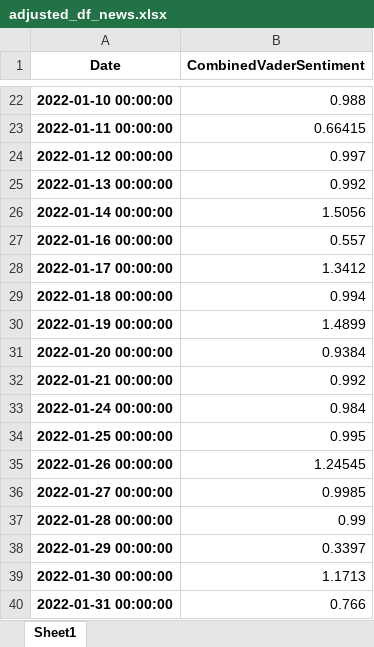
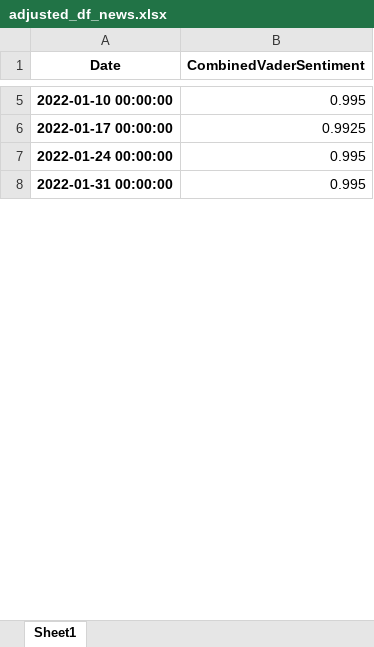
Before and after one commit to webclinic017/StockPricePredictor-eod, an Excel workbook: Excel reports/adjusted_df_news.xlsx, sheet Sheet1, drawn as a sheet; only a part is shown, gaps mark what is left out; values as stored, in another font and other column widths than the file's, no borders; removed rows and columns are numbered as before the commit, all else as after; the diff covers the shown part only; the diff names each change by its address in the sheet, - before the commit and + after, or states it on an @@ line.

```diff
--- a/Excel reports/adjusted_df_news.xlsx (sheet Sheet1)
+++ b/Excel reports/adjusted_df_news.xlsx (sheet Sheet1)
-B5 (CombinedVaderSentiment): 0.988
+B5 (CombinedVaderSentiment): 0.995
-row 23: 2022-01-11 00:00:00 | 0.66415
-row 24: 2022-01-12 00:00:00 | 0.997
-row 25: 2022-01-13 00:00:00 | 0.992
-row 26: 2022-01-14 00:00:00 | 1.5056
-row 27: 2022-01-16 00:00:00 | 0.557
-B6 (CombinedVaderSentiment): 1.3412
+B6 (CombinedVaderSentiment): 0.9925
-row 29: 2022-01-18 00:00:00 | 0.994
-row 30: 2022-01-19 00:00:00 | 1.4899
-row 31: 2022-01-20 00:00:00 | 0.9384
-row 32: 2022-01-21 00:00:00 | 0.992
-B7 (CombinedVaderSentiment): 0.984
+B7 (CombinedVaderSentiment): 0.995
-row 34: 2022-01-25 00:00:00 | 0.995
-row 35: 2022-01-26 00:00:00 | 1.24545
-row 36: 2022-01-27 00:00:00 | 0.9985
-row 37: 2022-01-28 00:00:00 | 0.99
-row 38: 2022-01-29 00:00:00 | 0.3397
-row 39: 2022-01-30 00:00:00 | 1.1713
-B8 (CombinedVaderSentiment): 0.766
+B8 (CombinedVaderSentiment): 0.995
```
Also changed, not shown: 2 added rows, 173 removed rows and 36 edited cells elsewhere in this sheet, Excel reports/mrk_raw_dataset.xlsx, Excel reports/mrk_windowed_dataset.xlsx, 8 other files.
